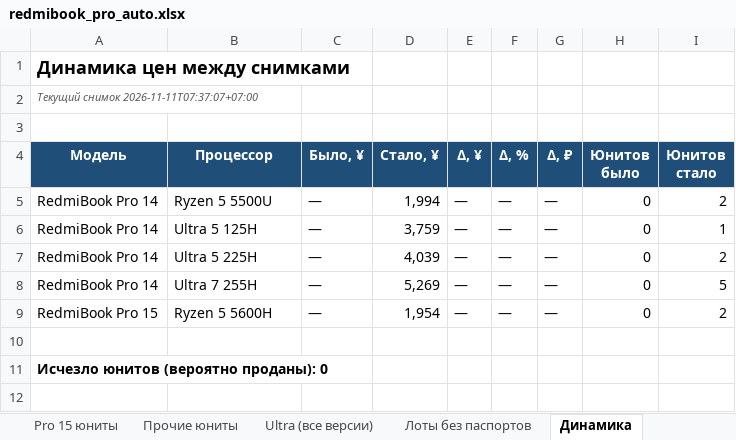
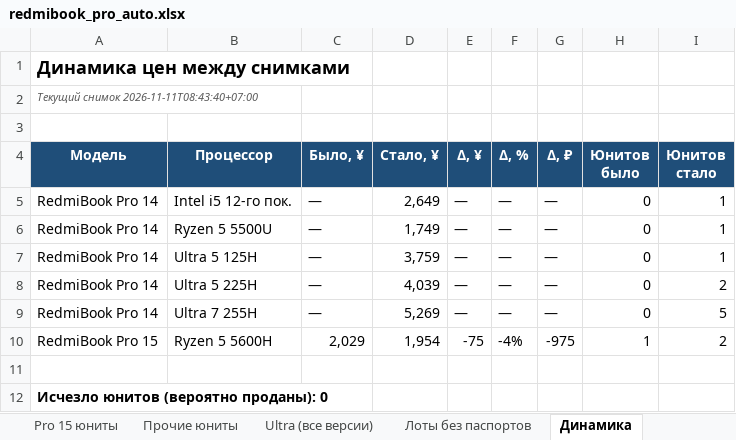
Before and after one commit to usmniko-spec/jd-laptops, an Excel workbook: redmibook_pro_auto.xlsx, sheet Динамика, drawn as a sheet; values as stored, in another font and other column widths than the file's, no borders; addresses are those after the commit; the diff names each change by its address in the sheet, - before the commit and + after, or states it on an @@ line.

```diff
--- a/redmibook_pro_auto.xlsx (sheet Динамика)
+++ b/redmibook_pro_auto.xlsx (sheet Динамика)
-A2 (Модель): Текущий снимок 2026-11-11T07:37:07+07:00
+A2 (Модель): Текущий снимок 2026-11-11T08:43:40+07:00
+row 5: RedmiBook Pro 14 | Intel i5 12-го пок. | — | 2,649 | — | — | — | 0 | 1
-D6 (Стало, ¥): 1,994
+D6 (Стало, ¥): 1,749
-I6 (Юнитов стало): 2
+I6 (Юнитов стало): 1
-C10 (Было, ¥): —
+C10 (Было, ¥): 2,029
-E10 (Δ, ¥): —
+E10 (Δ, ¥): -75
-F10 (Δ, %): —
+F10 (Δ, %): -4%
-G10 (Δ, ₽): —
+G10 (Δ, ₽): -975
-H10 (Юнитов было): 0
+H10 (Юнитов было): 1
```
Also changed, not shown: sheet Движение все Pro, sheet Pro 14 юниты, sheet Сводка, sheet Лоты без паспортов, sheet Фокус 6600H-6800H-Ultra, sheet Статус сбора, 2 more sheets, charts or pictures, 4 other files.
